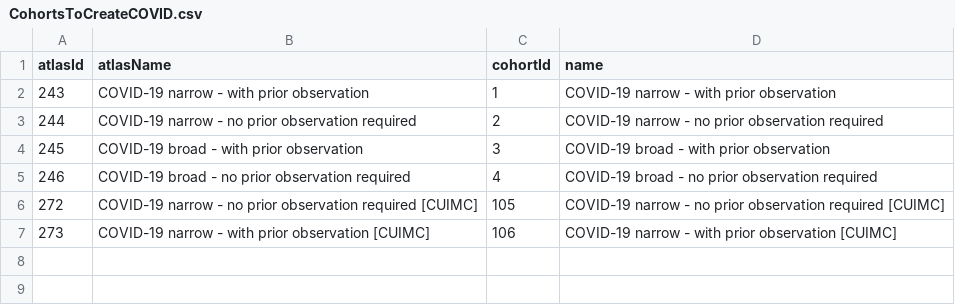
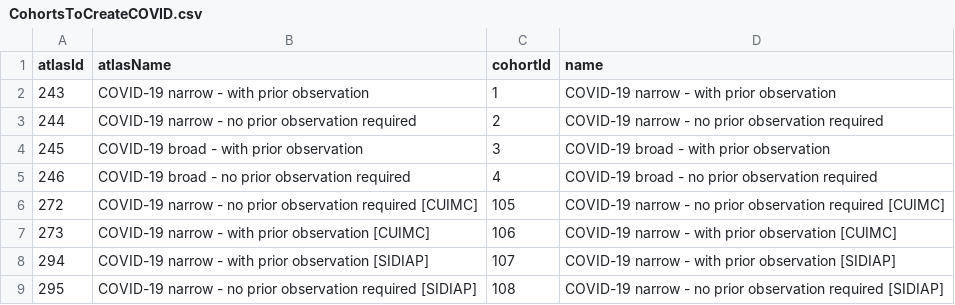
Before and after one commit to ohdsi-studies/Covid19HospitalizationCharacterization, a CSV file: COVID Cohort Diagnostics/inst/settings/CohortsToCreateCOVID.csv, drawn as a sheet.

Commit message:
Update CohortsToCreateCOVID.csv

```diff
--- a/COVID Cohort Diagnostics/inst/settings/CohortsToCreateCOVID.csv
+++ b/COVID Cohort Diagnostics/inst/settings/CohortsToCreateCOVID.csv
@@ -7 +7,3 @@ atlasId,atlasName,cohortId,name
 273,COVID-19 narrow - with prior observation [CUIMC],106,COVID-19 narrow - with prior observation [CUIMC]
+294,COVID-19 narrow - with prior observation [SIDIAP],107,COVID-19 narrow - with prior observation [SIDIAP]
+295,COVID-19 narrow - no prior observation required [SIDIAP],108,COVID-19 narrow - no prior observation required [SIDIAP]
```
